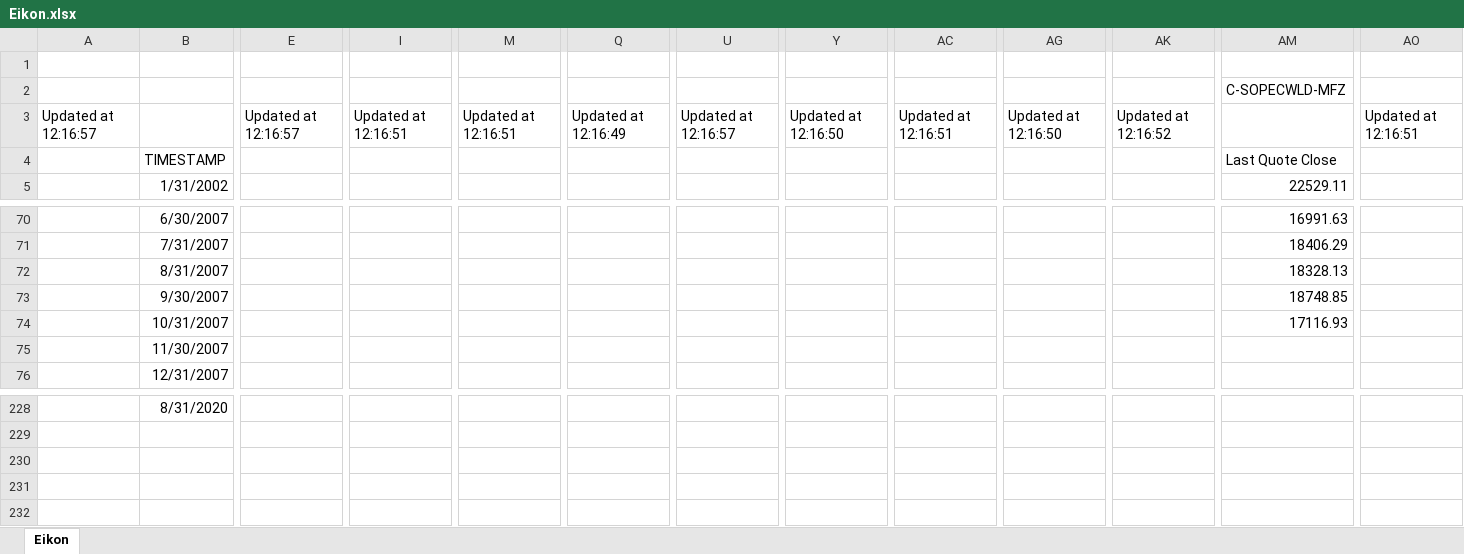
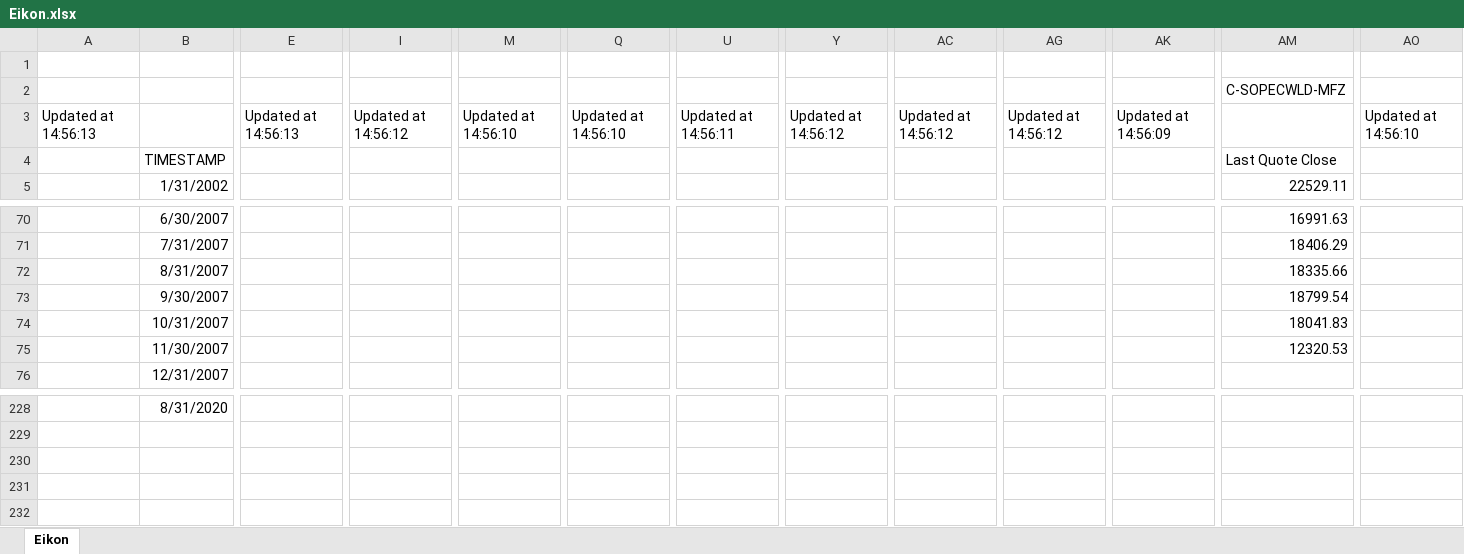
Before and after one commit to dhopp1-UNCTAD/nowcast_data_update, an Excel workbook: helper/Eikon.xlsx, sheet Eikon, drawn as a sheet; only a part is shown, gaps mark what is left out; values as stored, in another font and other column widths than the file's, no borders; removed rows and columns are numbered as before the commit, all else as after; rows hold the shown columns only; the diff covers the shown part only; the diff names each change by its address in the sheet, - before the commit and + after, or states it on an @@ line.

```diff
--- a/helper/Eikon.xlsx (sheet Eikon)
+++ b/helper/Eikon.xlsx (sheet Eikon)
-A3: Updated at 12:16:57
+A3: Updated at 14:56:13
-E3: Updated at 12:16:57
+E3: Updated at 14:56:13
-I3: Updated at 12:16:51
+I3: Updated at 14:56:12
-M3: Updated at 12:16:51
+M3: Updated at 14:56:10
-Q3: Updated at 12:16:49
+Q3: Updated at 14:56:10
-U3: Updated at 12:16:57
+U3: Updated at 14:56:11
-Y3: Updated at 12:16:50
+Y3: Updated at 14:56:12
-AC3: Updated at 12:16:51
+AC3: Updated at 14:56:12
-AG3: Updated at 12:16:50
+AG3: Updated at 14:56:12
-AK3: Updated at 12:16:52
+AK3: Updated at 14:56:09
-AO3: Updated at 12:16:51
+AO3: Updated at 14:56:10
-AM72: 18328.13
+AM72: 18335.66
-AM73: 18748.85
+AM73: 18799.54
-AM74: 17116.93
+AM74: 18041.83
-AM75: (empty)
+AM75: 12320.53
-row 230: (empty)
-row 231: (empty)
+row 230: (empty)
+row 231: (empty)
```
Also changed, not shown: 1 edited cell elsewhere in this sheet, 1 other file.
